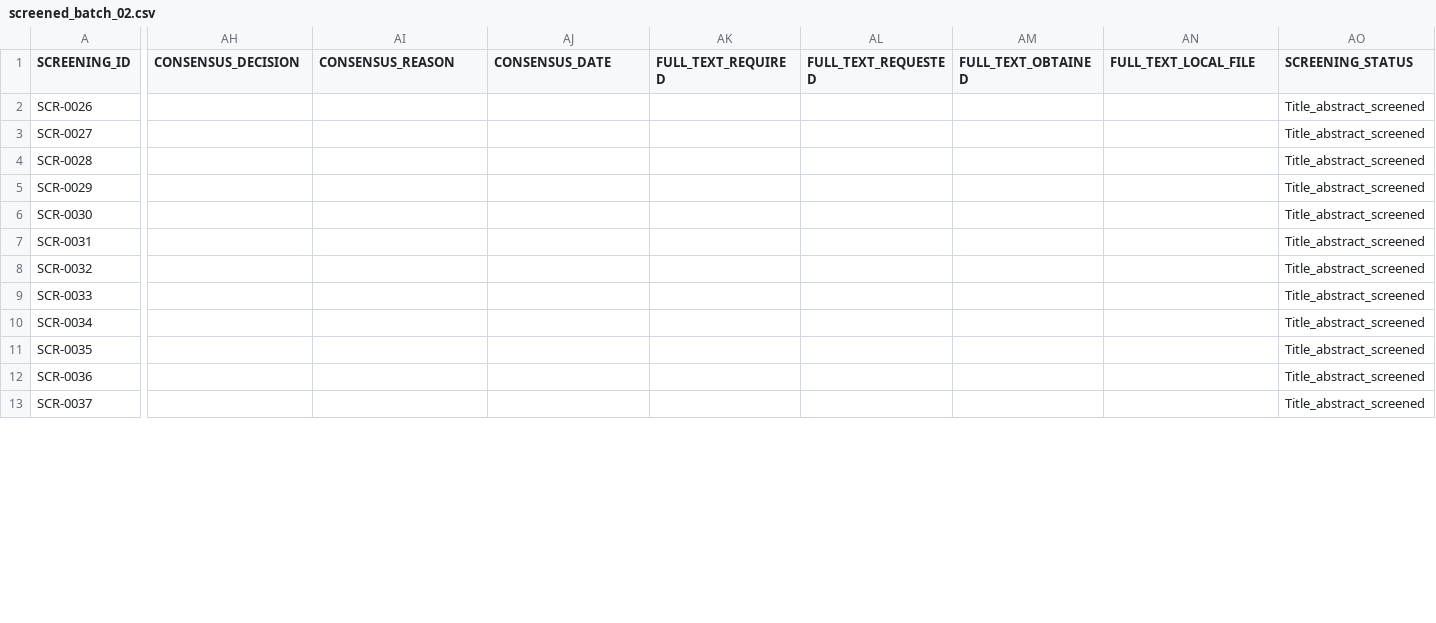
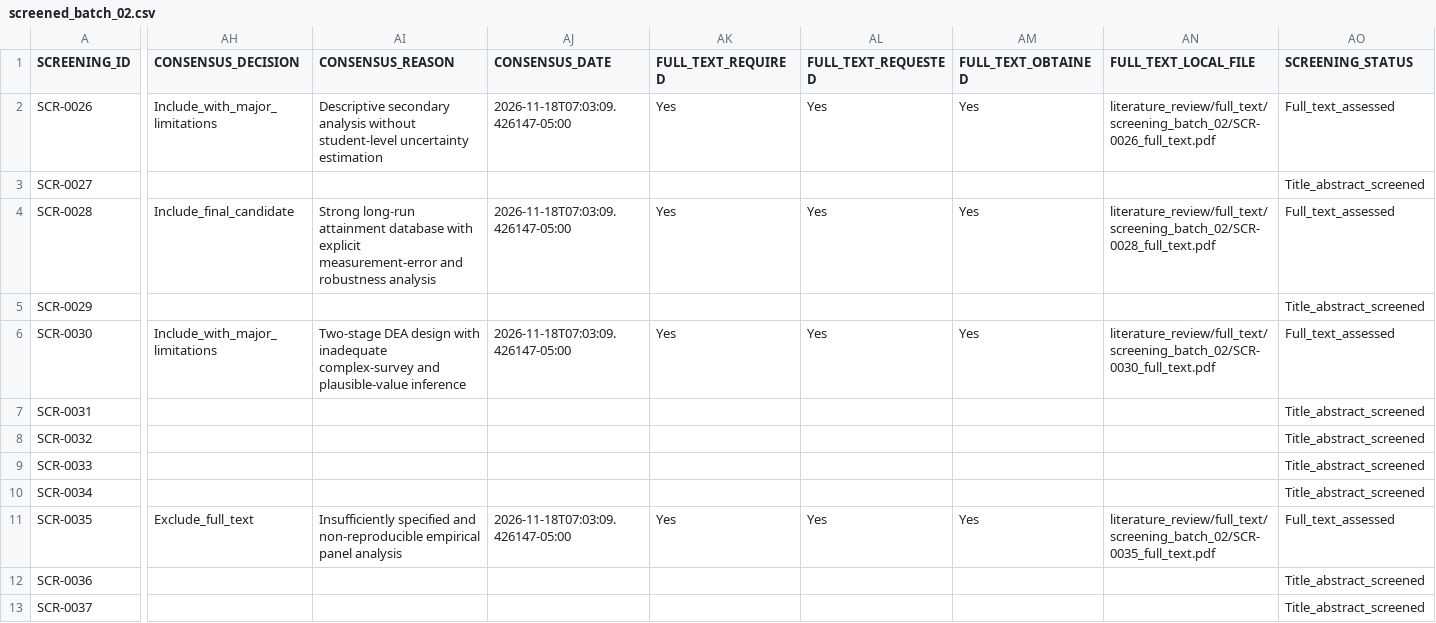
Before and after one commit to erickmoralesjp07-dotcom/education-dynamics-haro-morales, a CSV file: literature_review/screening_results/screened_batch_02.csv, drawn as a sheet; only a part is shown, gaps mark what is left out; the diff covers the shown part only; the diff names each change by its address in the sheet, - before the commit and + after, or states it on an @@ line.

```diff
--- a/literature_review/screening_results/screened_batch_02.csv
+++ b/literature_review/screening_results/screened_batch_02.csv
-AH2 (CONSENSUS_DECISION): (empty)
+AH2 (CONSENSUS_DECISION): Include_with_major_limitations
-AI2 (CONSENSUS_REASON): (empty)
+AI2 (CONSENSUS_REASON): Descriptive secondary analysis without student-level uncertainty estimation
-AJ2 (CONSENSUS_DATE): (empty)
+AJ2 (CONSENSUS_DATE): 2026-11-18T07:03:09.426147-05:00
-AK2 (FULL_TEXT_REQUIRED): (empty)
+AK2 (FULL_TEXT_REQUIRED): Yes
-AL2 (FULL_TEXT_REQUESTED): (empty)
+AL2 (FULL_TEXT_REQUESTED): Yes
-AM2 (FULL_TEXT_OBTAINED): (empty)
+AM2 (FULL_TEXT_OBTAINED): Yes
-AN2 (FULL_TEXT_LOCAL_FILE): (empty)
+AN2 (FULL_TEXT_LOCAL_FILE): literature_review/full_text/screening_batch_02/SCR-0026_full_text.pdf
-AO2 (SCREENING_STATUS): Title_abstract_screened
+AO2 (SCREENING_STATUS): Full_text_assessed
-AH4 (CONSENSUS_DECISION): (empty)
+AH4 (CONSENSUS_DECISION): Include_final_candidate
-AI4 (CONSENSUS_REASON): (empty)
+AI4 (CONSENSUS_REASON): Strong long-run attainment database with explicit measurement-error and robustness analysis
-AJ4 (CONSENSUS_DATE): (empty)
+AJ4 (CONSENSUS_DATE): 2026-11-18T07:03:09.426147-05:00
-AK4 (FULL_TEXT_REQUIRED): (empty)
+AK4 (FULL_TEXT_REQUIRED): Yes
-AL4 (FULL_TEXT_REQUESTED): (empty)
+AL4 (FULL_TEXT_REQUESTED): Yes
-AM4 (FULL_TEXT_OBTAINED): (empty)
+AM4 (FULL_TEXT_OBTAINED): Yes
-AN4 (FULL_TEXT_LOCAL_FILE): (empty)
+AN4 (FULL_TEXT_LOCAL_FILE): literature_review/full_text/screening_batch_02/SCR-0028_full_text.pdf
-AO4 (SCREENING_STATUS): Title_abstract_screened
+AO4 (SCREENING_STATUS): Full_text_assessed
-AH6 (CONSENSUS_DECISION): (empty)
+AH6 (CONSENSUS_DECISION): Include_with_major_limitations
-AI6 (CONSENSUS_REASON): (empty)
+AI6 (CONSENSUS_REASON): Two-stage DEA design with inadequate complex-survey and plausible-value inference
-AJ6 (CONSENSUS_DATE): (empty)
+AJ6 (CONSENSUS_DATE): 2026-11-18T07:03:09.426147-05:00
-AK6 (FULL_TEXT_REQUIRED): (empty)
+AK6 (FULL_TEXT_REQUIRED): Yes
-AL6 (FULL_TEXT_REQUESTED): (empty)
+AL6 (FULL_TEXT_REQUESTED): Yes
-AM6 (FULL_TEXT_OBTAINED): (empty)
+AM6 (FULL_TEXT_OBTAINED): Yes
-AN6 (FULL_TEXT_LOCAL_FILE): (empty)
+AN6 (FULL_TEXT_LOCAL_FILE): literature_review/full_text/screening_batch_02/SCR-0030_full_text.pdf
-AO6 (SCREENING_STATUS): Title_abstract_screened
+AO6 (SCREENING_STATUS): Full_text_assessed
-AH11 (CONSENSUS_DECISION): (empty)
+AH11 (CONSENSUS_DECISION): Exclude_full_text
-AI11 (CONSENSUS_REASON): (empty)
+AI11 (CONSENSUS_REASON): Insufficiently specified and non-reproducible empirical panel analysis
-AJ11 (CONSENSUS_DATE): (empty)
+AJ11 (CONSENSUS_DATE): 2026-11-18T07:03:09.426147-05:00
-AK11 (FULL_TEXT_REQUIRED): (empty)
+AK11 (FULL_TEXT_REQUIRED): Yes
-AL11 (FULL_TEXT_REQUESTED): (empty)
+AL11 (FULL_TEXT_REQUESTED): Yes
-AM11 (FULL_TEXT_OBTAINED): (empty)
+AM11 (FULL_TEXT_OBTAINED): Yes
-AN11 (FULL_TEXT_LOCAL_FILE): (empty)
+AN11 (FULL_TEXT_LOCAL_FILE): literature_review/full_text/screening_batch_02/SCR-0035_full_text.pdf
-AO11 (SCREENING_STATUS): Title_abstract_screened
+AO11 (SCREENING_STATUS): Full_text_assessed
```
Also changed, not shown: 40 edited cells elsewhere in this file, literature_review/search_results/title_abstract_screening_queue.csv, 49 other files.
